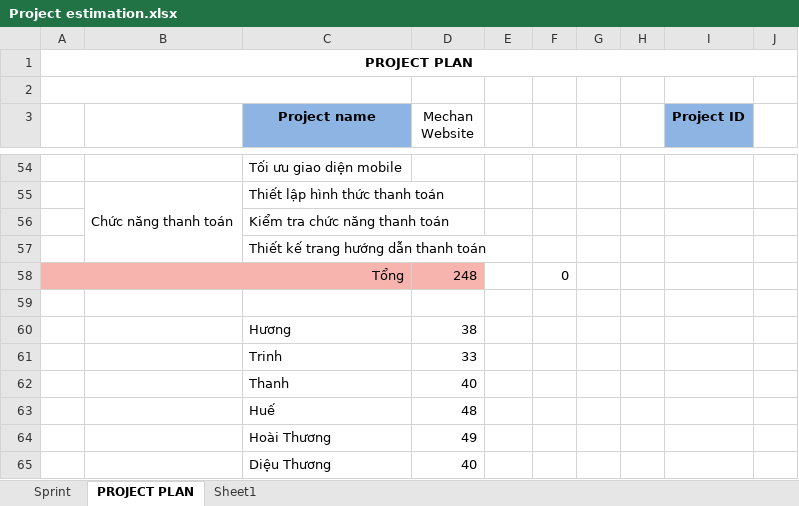
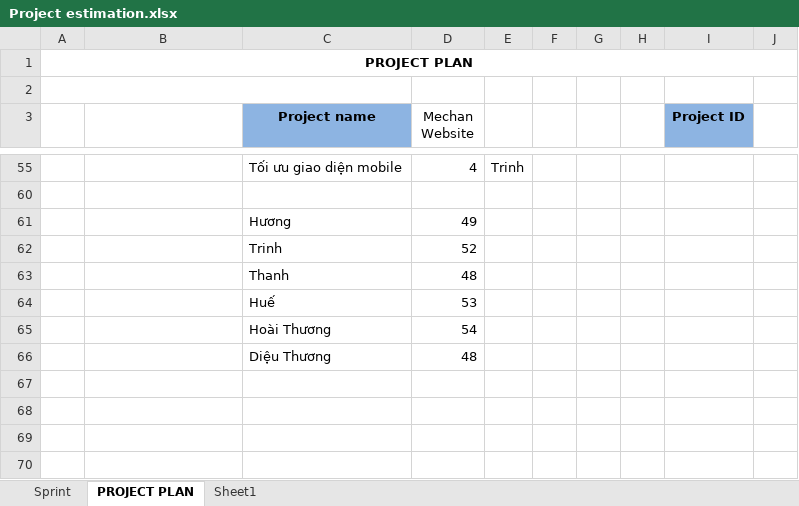
Before and after one commit to huongctd/44K223.02, an Excel workbook: Project estimation.xlsx, sheet PROJECT PLAN, drawn as a sheet; only a part is shown, gaps mark what is left out; values as stored, in another font and other column widths than the file's, no borders; removed rows and columns are numbered as before the commit, all else as after; the diff covers the shown part only; the diff names each change by its address in the sheet, - before the commit and + after, or states it on an @@ line.

```diff
--- a/Project estimation.xlsx (sheet PROJECT PLAN)
+++ b/Project estimation.xlsx (sheet PROJECT PLAN)
-D55 (Mechan Website): (empty)
+D55 (Mechan Website): 4
-E55: (empty)
+E55: Trinh
-row 55:  | Chức năng thanh toán | Thiết lập hình thức thanh toán
-row 56:  |  | Kiểm tra chức năng thanh toán
-row 57:  |  | Thiết kế trang hướng dẫn thanh toán
-row 58: Tổng |  |  | 248 |  | 0
-D61 (Mechan Website): 38
+D61 (Mechan Website): 49
-D62 (Mechan Website): 33
+D62 (Mechan Website): 52
-D63 (Mechan Website): 40
+D63 (Mechan Website): 48
-D64 (Mechan Website): 48
+D64 (Mechan Website): 53
-D65 (Mechan Website): 49
+D65 (Mechan Website): 54
-D66 (Mechan Website): 40
+D66 (Mechan Website): 48
```
Also changed, not shown: 1 added row, 5 removed rows, 35 hidden or unhidden rows and merged cells elsewhere in this sheet, hidden cells.
